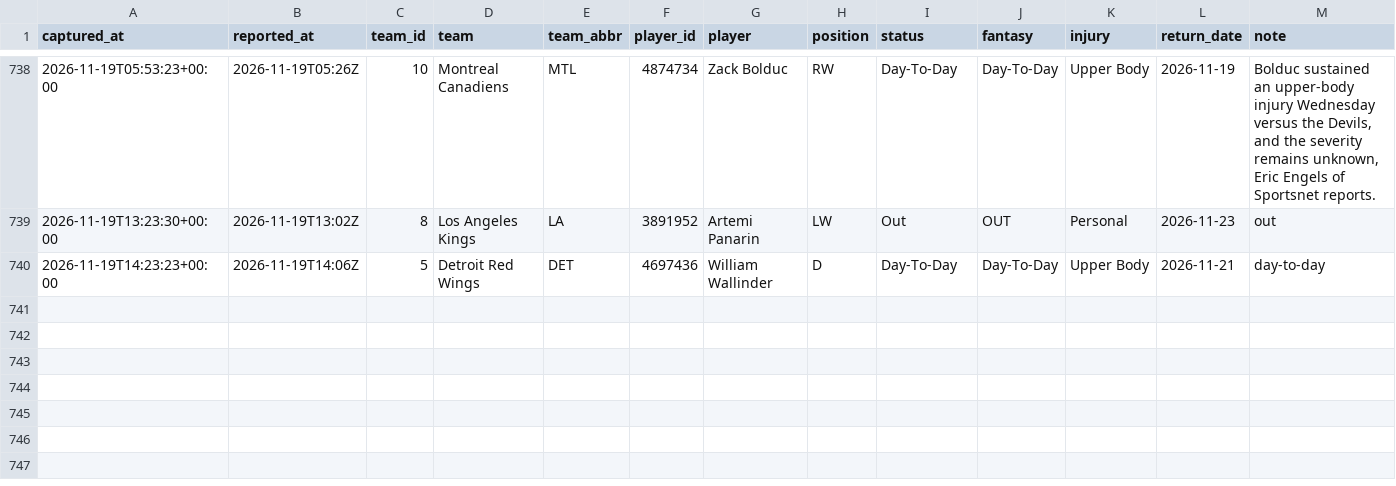
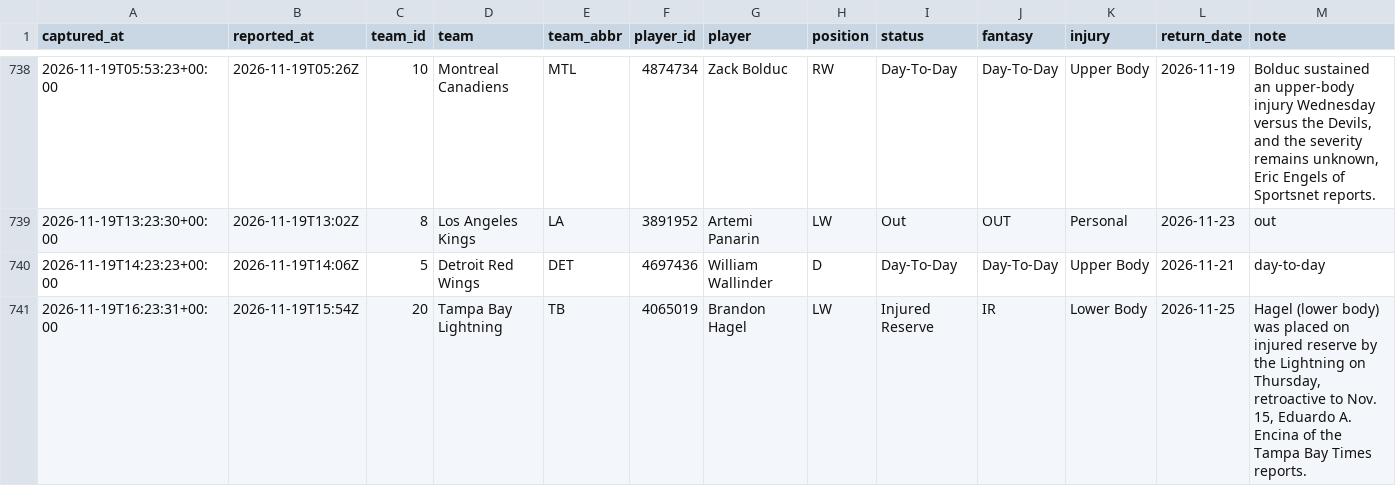
Before and after one commit to EdgeCash/Atlas, a CSV file: tracking/nhl_availability.csv, drawn as a sheet; only a part is shown, gaps mark what is left out.

```diff
--- a/tracking/nhl_availability.csv
+++ b/tracking/nhl_availability.csv
@@ -740 +740,2 @@ captured_at,reported_at,team_id,team,team_abbr,player_id,player,position,status,
 2026-11-19T14:23:23+00:00,2026-11-19T14:06Z,5,Detroit Red Wings,DET,4697436,William Wallinder,D,Day-To-Day,Day-To-Day,Upper Body,2026-11-21,day-to-day
+2026-11-19T16:23:31+00:00,2026-11-19T15:54Z,20,Tampa Bay Lightning,TB,4065019,Brandon Hagel,LW,Injured Reserve,IR,Lower Body,2026-11-25,"Hagel (lower body) was placed on injured reserve by the Lightning on Thursday, retroactive to Nov. 15, Eduardo A. Encina of the Tampa Bay Times reports."
```
Also changed, not shown: tracking/card_grades.csv, tracking/games.csv, 13 other files.
